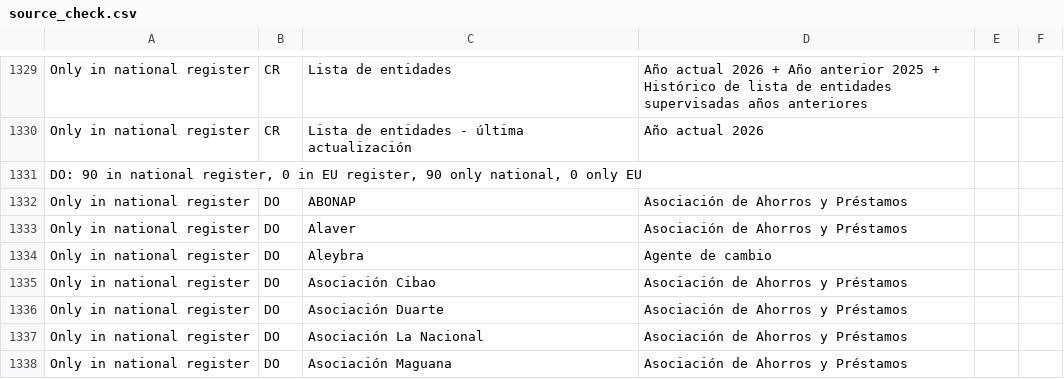
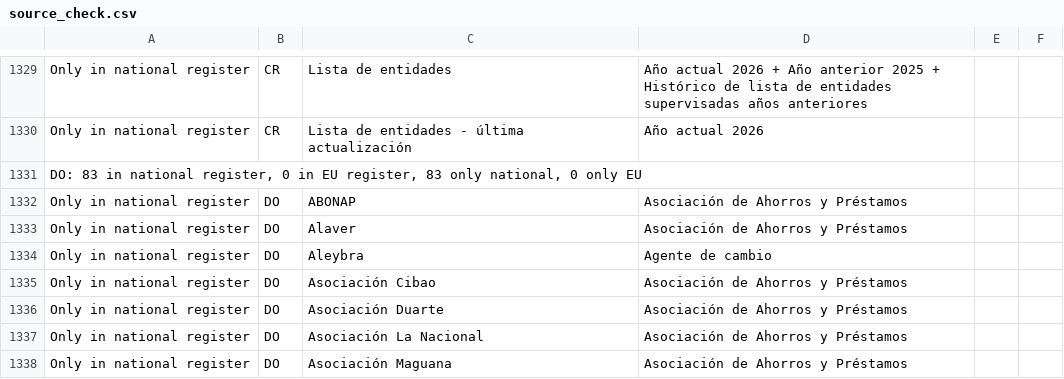
Before and after one commit to TheShaz77/licence-tracker, a CSV file: data/source_check.csv, drawn as a sheet; only a part is shown, gaps mark what is left out; the diff covers the shown part only.

```diff
--- a/data/source_check.csv
+++ b/data/source_check.csv
@@ -1330,3 +1330,3 @@ Only in national register,CR,Lista de entidades,Año actual 2026 + Año anterior
 Only in national register,CR,Lista de entidades - última actualización,Año actual 2026,,
-"DO: 90 in national register, 0 in EU register, 90 only national, 0 only EU",,,,,
+"DO: 83 in national register, 0 in EU register, 83 only national, 0 only EU",,,,,
 Only in national register,DO,ABONAP,Asociación de Ahorros y Préstamos,,
```
Also changed, not shown: 7 removed rows and 1 edited cell elsewhere in this file, data/changes.csv, 25 other files.
